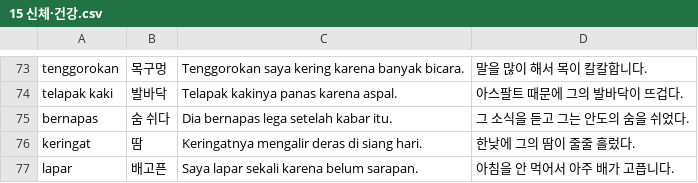
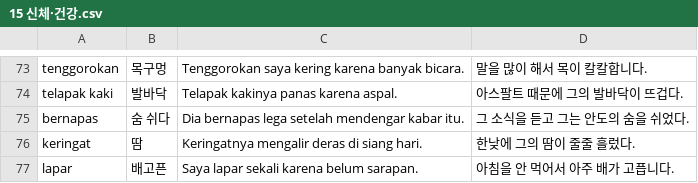
Before and after one commit to cura4world/idkr-buddy, a CSV file: data/categories/15 신체·건강.csv, drawn as a sheet; only a part is shown, gaps mark what is left out.

```diff
--- a/data/categories/15 신체·건강.csv
+++ b/data/categories/15 신체·건강.csv
@@ -74,3 +74,3 @@ tenggorokan,목구멍,Tenggorokan saya kering karena banyak bicara.,말을 많
 telapak kaki,발바닥,Telapak kakinya panas karena aspal.,아스팔트 때문에 그의 발바닥이 뜨겁다.
-bernapas,숨 쉬다,Dia bernapas lega setelah kabar itu.,그 소식을 듣고 그는 안도의 숨을 쉬었다.
+bernapas,숨 쉬다,Dia bernapas lega setelah mendengar kabar itu.,그 소식을 듣고 그는 안도의 숨을 쉬었다.
 keringat,땀,Keringatnya mengalir deras di siang hari.,한낮에 그의 땀이 줄줄 흘렀다.
```
